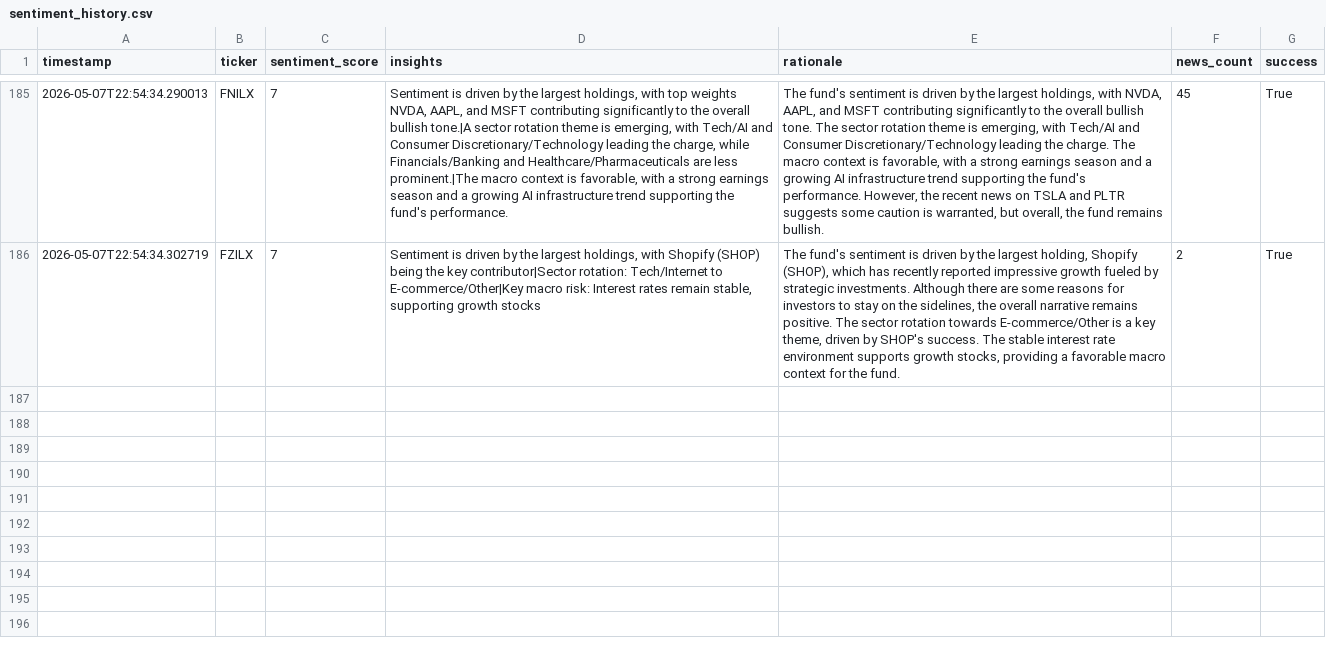
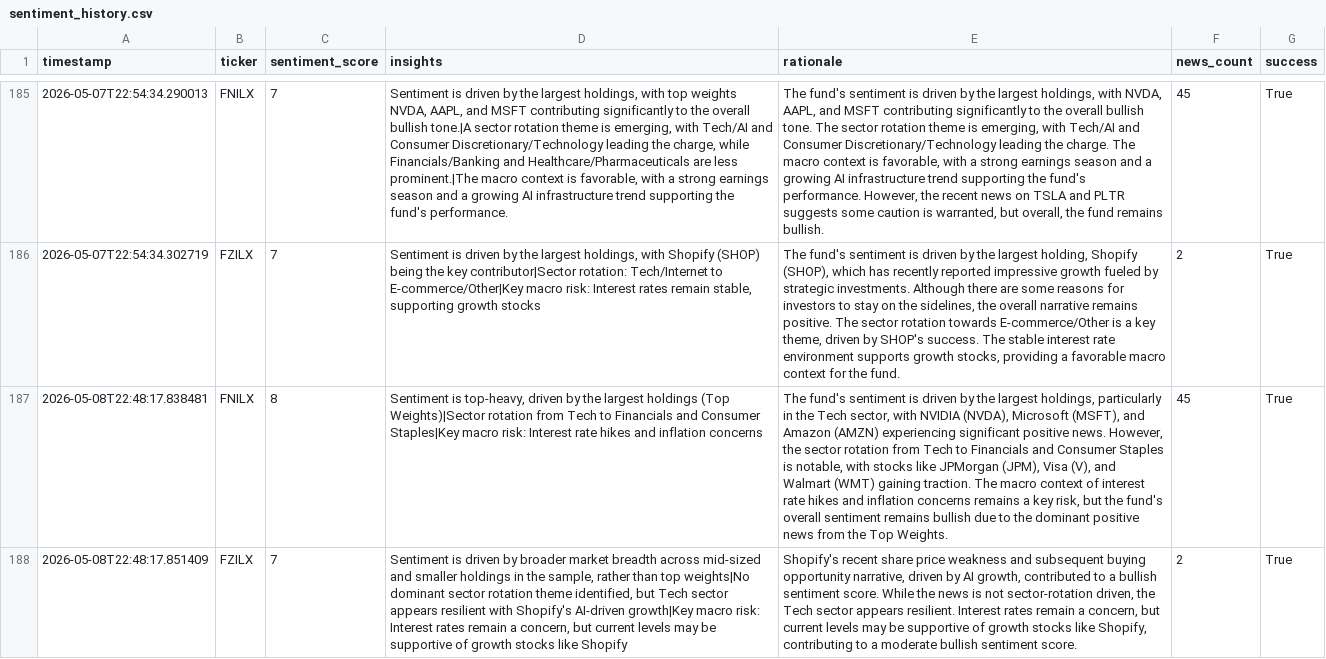
Before and after one commit to Apex1441/CloseNotice, a CSV file: data/sentiment_history.csv, drawn as a sheet; only a part is shown, gaps mark what is left out; the diff names each change by its address in the sheet, - before the commit and + after, or states it on an @@ line.

```diff
--- a/data/sentiment_history.csv
+++ b/data/sentiment_history.csv
+row 187: 2026-05-08T22:48:17.838481 | FNILX | 8 | Sentiment is top-heavy, driven by the largest holdings (Top Weights)|Sector rotation from Tech to Financials and Consumer Staples|Key macro risk: Interest rate hikes and inflation concerns | The fund's sentiment is driven by the largest holdings, particularly in the Tech sector, with NVIDIA (NVDA), Microsoft (MSFT), and Amazon (AMZN) experiencing significant positive news. However, the sector rotation from Tech to Financials and Consumer Staples is notable, with stocks like JPMorgan (JPM), Visa (V), and Walmart (WMT) gaining traction. The macro context of interest rate hikes and inflation concerns remains a key risk, but the fund's overall sentiment remains bullish due to the dominant positive news from the Top Weights. | 45 | True
+row 188: 2026-05-08T22:48:17.851409 | FZILX | 7 | Sentiment is driven by broader market breadth across mid-sized and smaller holdings in the sample, rather than top weights|No dominant sector rotation theme identified, but Tech sector appears resilient with Shopify's AI-driven growth|Key macro risk: Interest rates remain a concern, but current levels may be supportive of growth stocks like Shopify | Shopify's recent share price weakness and subsequent buying opportunity narrative, driven by AI growth, contributed to a bullish sentiment score. While the news is not sector-rotation driven, the Tech sector appears resilient. Interest rates remain a concern, but current levels may be supportive of growth stocks like Shopify, contributing to a moderate bullish sentiment score. | 2 | True
```
